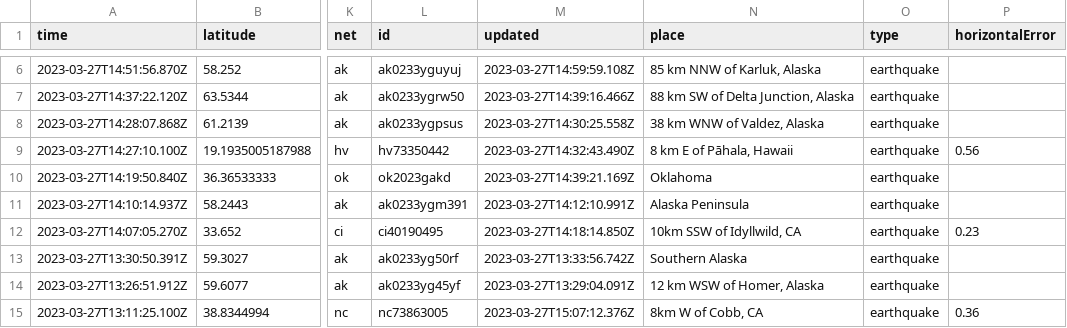
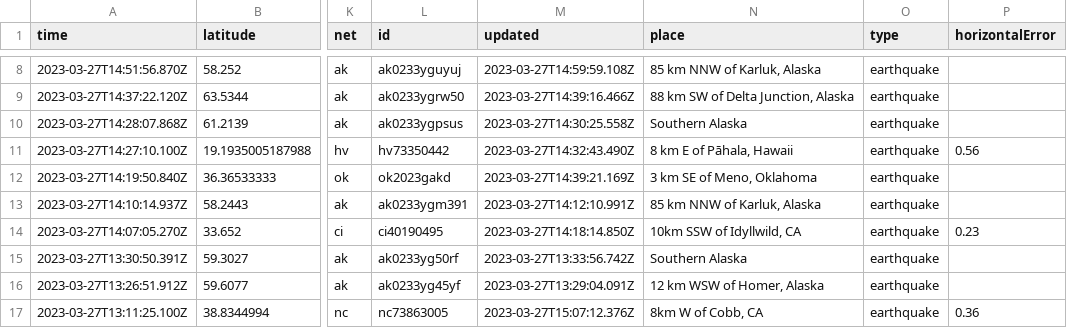
Before and after one commit to jemmastephenson/my-data-robot, a CSV file: usgs_current.csv, drawn as a sheet; only a part is shown, gaps mark what is left out; addresses are those after the commit; the diff covers the shown part only; the diff names each change by its address in the sheet, - before the commit and + after, or states it on an @@ line.

```diff
--- a/usgs_current.csv
+++ b/usgs_current.csv
-N10 (place): 38 km WNW of Valdez, Alaska
+N10 (place): Southern Alaska
-N12 (place): Oklahoma
+N12 (place): 3 km SE of Meno, Oklahoma
-N13 (place): Alaska Peninsula
+N13 (place): 85 km NNW of Karluk, Alaska
```
Also changed, not shown: 2 added rows, 2 removed rows and 31 edited cells elsewhere in this file.
